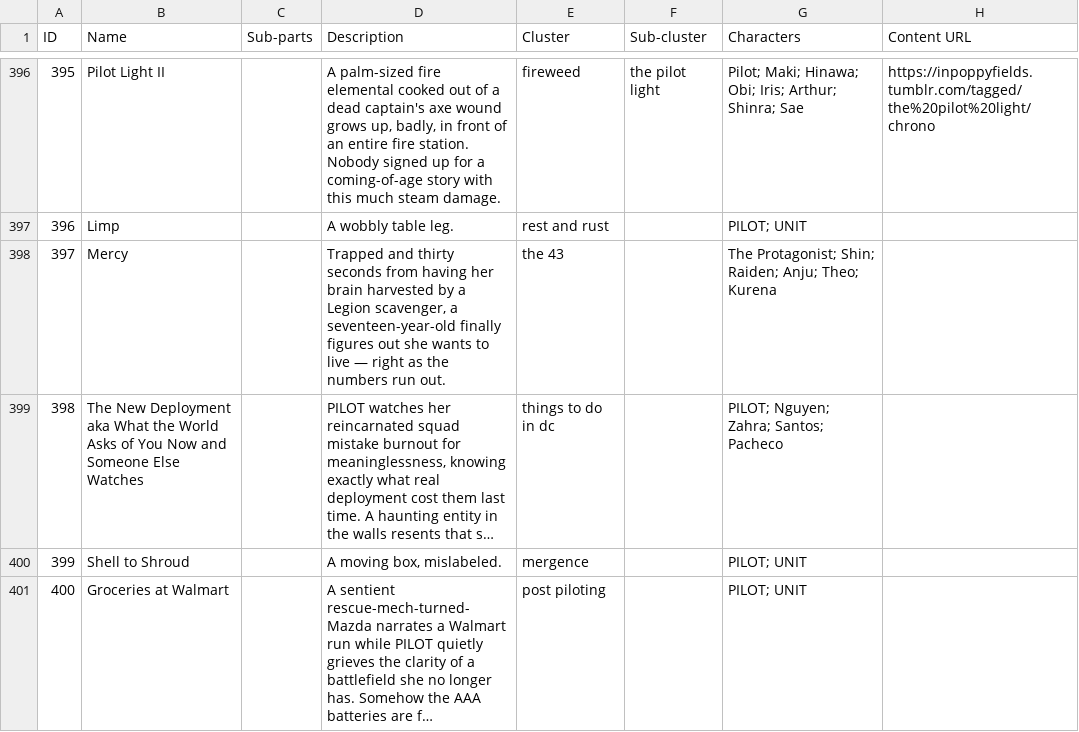
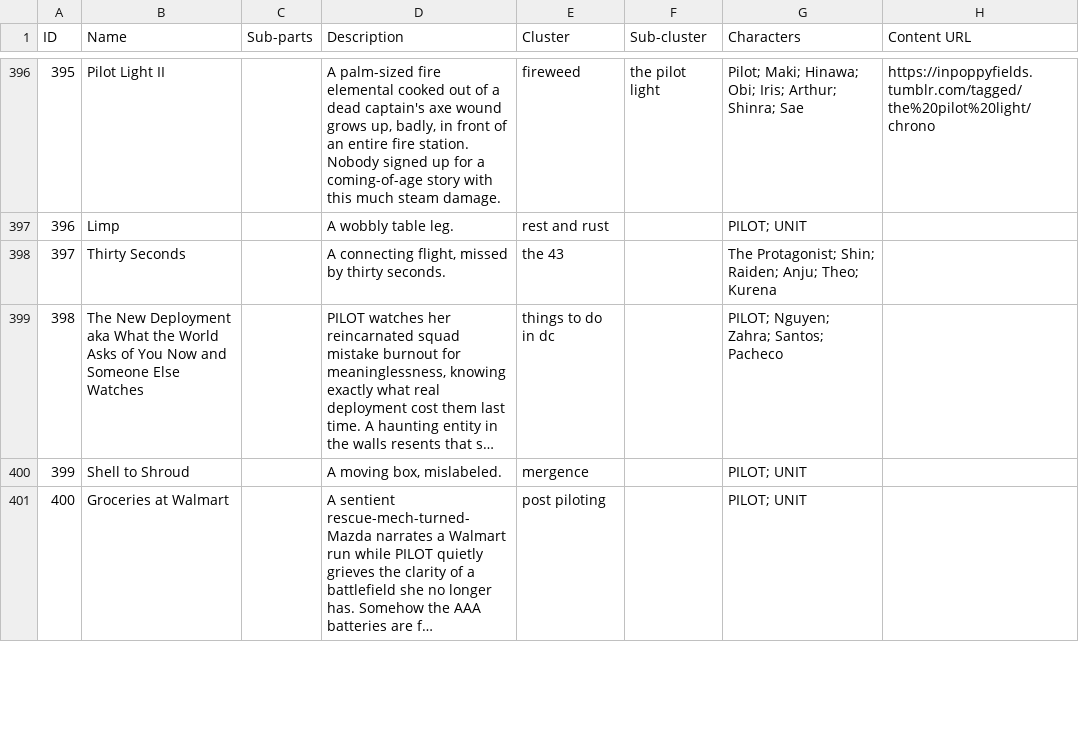
Before and after one commit to ProgrammingInPoppyFields/poppyverse-interactive-map, a CSV file: SRC_toc.csv, drawn as a sheet; only a part is shown, gaps mark what is left out; long unchanged cells end in …; the diff covers the shown part only; the diff names each change by its address in the sheet, - before the commit and + after, or states it on an @@ line.

```diff
--- a/SRC_toc.csv
+++ b/SRC_toc.csv
-B398 (Name): Mercy
+B398 (Name): Thirty Seconds
-D398 (Description): Trapped and thirty seconds from having her brain harvested by a Legion scavenger, a seventeen-year-old finally figures out she wants to live — right as the numbers run out.
+D398 (Description): A connecting flight, missed by thirty seconds.
```
Also changed, not shown: 55 edited cells elsewhere in this file, 2 other files.
